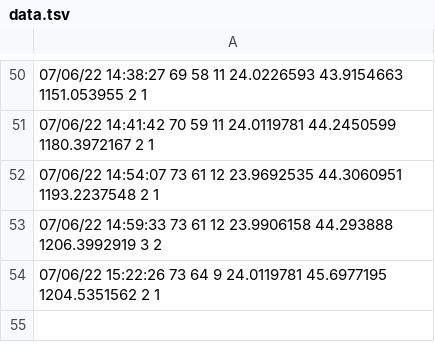
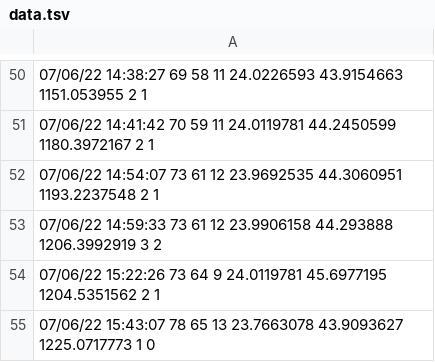
Before and after one commit to CenticMurcia/proyecto-CO2, a TSV file: data.tsv, drawn as a sheet; only a part is shown, gaps mark what is left out; the diff names each change by its address in the sheet, - before the commit and + after, or states it on an @@ line.

Commit message:
Update data.tsv

```diff
--- a/data.tsv
+++ b/data.tsv
+row 55: 07/06/22 15:43:07 78 65 13 23.7663078 43.9093627 1225.0717773 1 0
```
